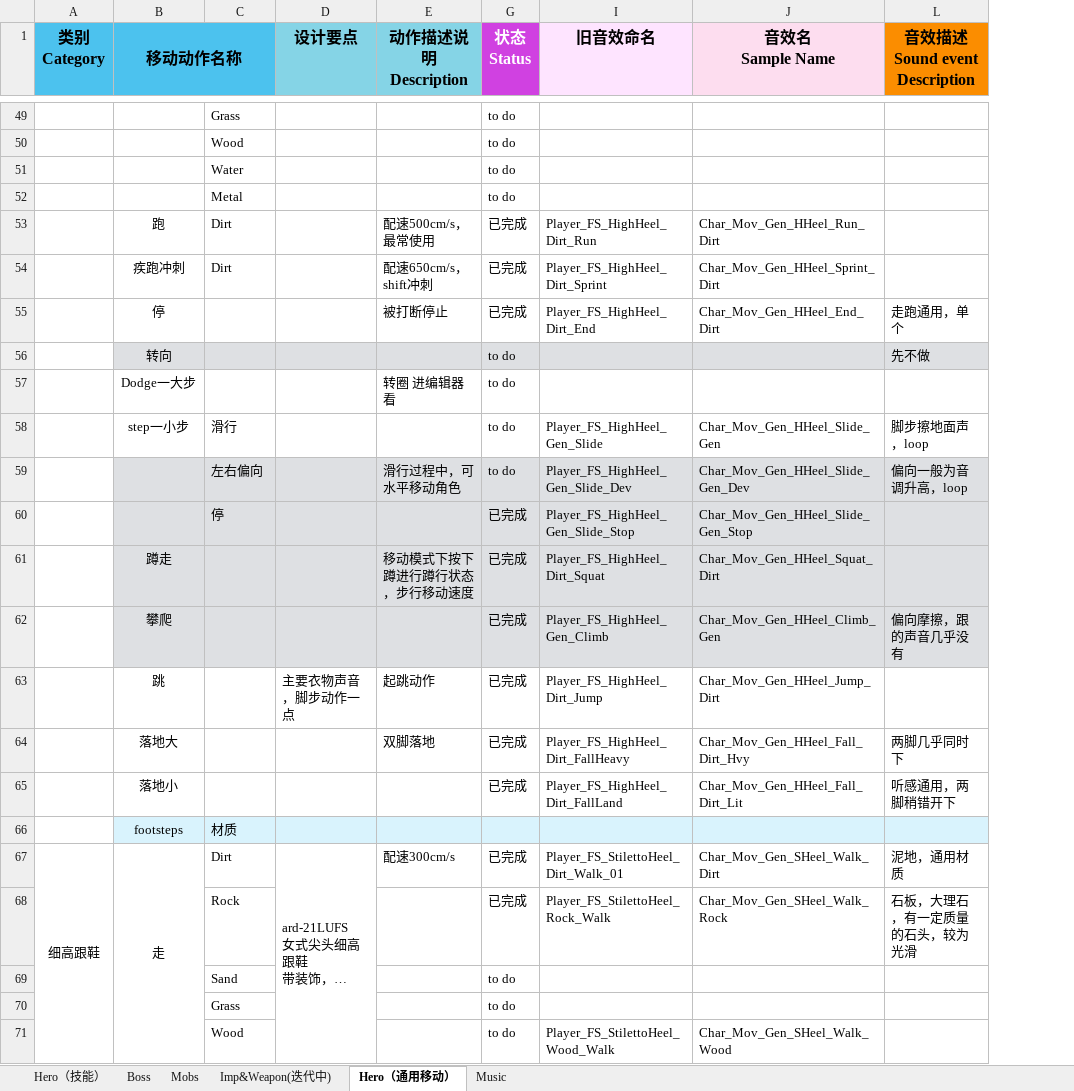
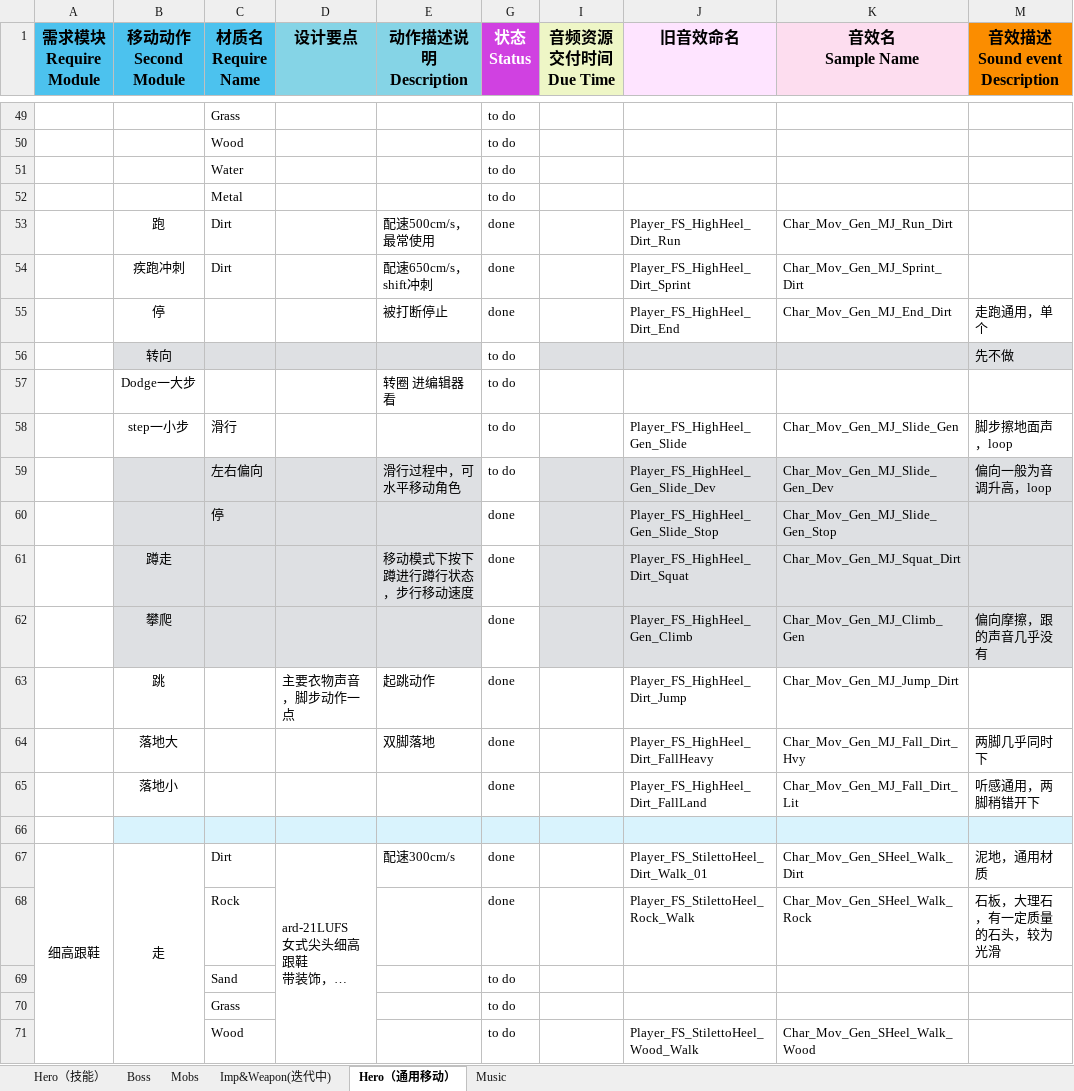
Before and after one commit to ayahuasca09/ayahuasca, an Excel workbook: module/oi/oi_媒体资源重命名/SilverPalace战斗音频需求资源管理表.xlsx, sheet Hero（通用移动）, drawn as a sheet; only a part is shown, gaps mark what is left out; long unchanged cells end in …; values as stored, in another font and other column widths than the file's, no borders; removed rows and columns are numbered as before the commit, all else as after; rows hold the shown columns only; ↵ is a line break in a cell; the diff covers the shown part only; the diff names each change by its address in the sheet, - before the commit and + after, or states it on an @@ line.

```diff
--- a/module/oi/oi_媒体资源重命名/SilverPalace战斗音频需求资源管理表.xlsx (sheet Hero（通用移动）)
+++ b/module/oi/oi_媒体资源重命名/SilverPalace战斗音频需求资源管理表.xlsx (sheet Hero（通用移动）)
+column I (音频资源交付时间 Due Time), empty
-A1: 类别 ↵ Category
+A1: 需求模块 ↵ Require Module
-B1: 移动动作名称
+B1: 移动动作 ↵ Second Module
-B1:C1 merged
-C1: (empty)
+C1: 材质名 ↵ Require Name
-G53:G55 (状态 Status): 已完成
+G53:G55 (状态 Status): done
-K53 (音效名 Sample Name): Char_Mov_Gen_HHeel_Run_Dirt
+K53 (音效名 Sample Name): Char_Mov_Gen_MJ_Run_Dirt
-K54 (音效名 Sample Name): Char_Mov_Gen_HHeel_Sprint_Dirt
+K54 (音效名 Sample Name): Char_Mov_Gen_MJ_Sprint_Dirt
-K55 (音效名 Sample Name): Char_Mov_Gen_HHeel_End_Dirt
+K55 (音效名 Sample Name): Char_Mov_Gen_MJ_End_Dirt
-G56 fill: #DEE0E3
+G56 fill: none
-K58 (音效名 Sample Name): Char_Mov_Gen_HHeel_Slide_Gen
+K58 (音效名 Sample Name): Char_Mov_Gen_MJ_Slide_Gen
-G59:G62 fill: #DEE0E3
+G59:G62 fill: none
-K59 (音效名 Sample Name): Char_Mov_Gen_HHeel_Slide_Gen_Dev
+K59 (音效名 Sample Name): Char_Mov_Gen_MJ_Slide_Gen_Dev
-G60:G65 (状态 Status): 已完成
+G60:G65 (状态 Status): done
-K60 (音效名 Sample Name): Char_Mov_Gen_HHeel_Slide_Gen_Stop
+K60 (音效名 Sample Name): Char_Mov_Gen_MJ_Slide_Gen_Stop
-K61 (音效名 Sample Name): Char_Mov_Gen_HHeel_Squat_Dirt
+K61 (音效名 Sample Name): Char_Mov_Gen_MJ_Squat_Dirt
-K62 (音效名 Sample Name): Char_Mov_Gen_HHeel_Climb_Gen
+K62 (音效名 Sample Name): Char_Mov_Gen_MJ_Climb_Gen
-K63 (音效名 Sample Name): Char_Mov_Gen_HHeel_Jump_Dirt
+K63 (音效名 Sample Name): Char_Mov_Gen_MJ_Jump_Dirt
-K64 (音效名 Sample Name): Char_Mov_Gen_HHeel_Fall_Dirt_Hvy
+K64 (音效名 Sample Name): Char_Mov_Gen_MJ_Fall_Dirt_Hvy
-K65 (音效名 Sample Name): Char_Mov_Gen_HHeel_Fall_Dirt_Lit
+K65 (音效名 Sample Name): Char_Mov_Gen_MJ_Fall_Dirt_Lit
-row 66:  | footsteps | 材质
+row 66: (empty)
-G67:G68 (状态 Status): 已完成
+G67:G68 (状态 Status): done
```
Also changed, not shown: 41 edited cells, cell formats and merged cells elsewhere in this sheet, sheet Hero（技能）, sheet Boss, sheet Mobs, module/oi/oi_媒体资源重命名/资源导入记录表.xlsx, module/ue/ue_ID表生成/Audio.xlsx, 9 other files.
